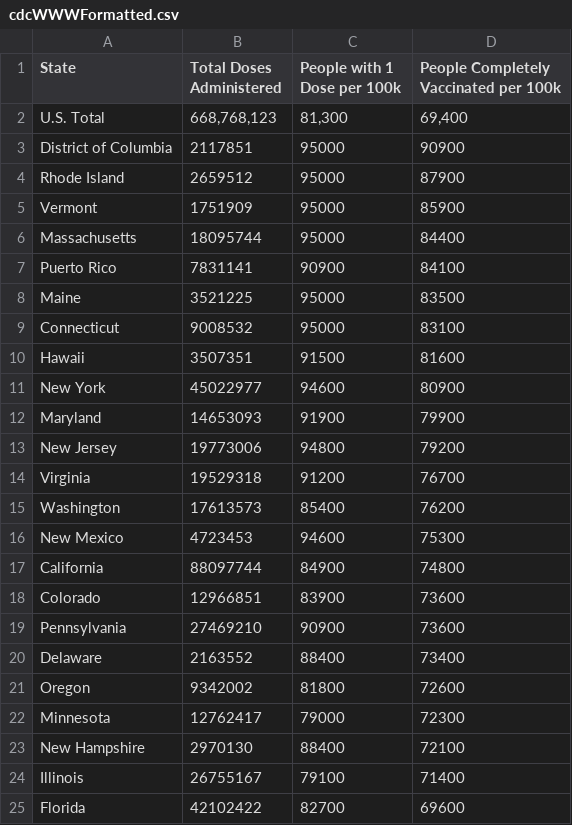
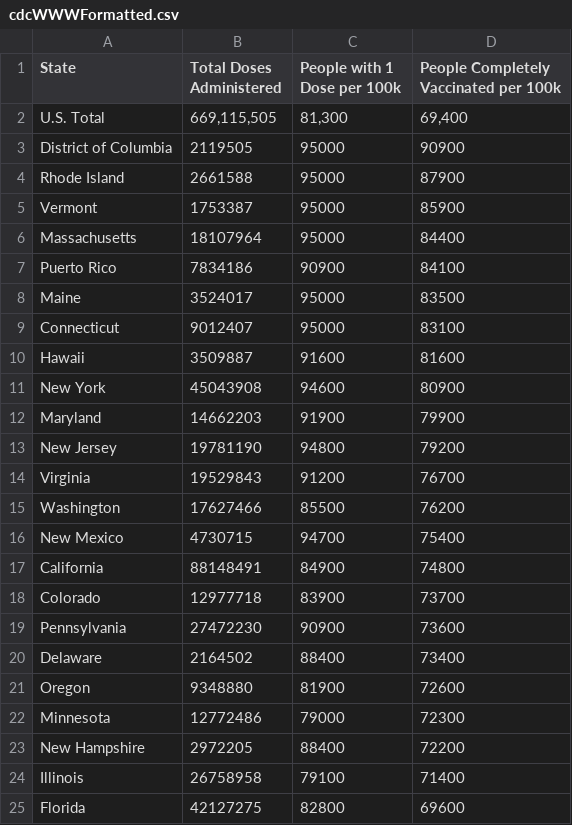
Before and after one commit to Dotdash-Data-Journalism/2021_2022_VWH_covid_vaccine_tracker, a CSV file: chartData/cdcWWWFormatted.csv, drawn as a sheet; only a part is shown; the diff covers the shown part only.

```diff
--- a/chartData/cdcWWWFormatted.csv
+++ b/chartData/cdcWWWFormatted.csv
@@ -1,25 +1,25 @@
 State,Total Doses Administered,People with 1 Dose per 100k,People Completely Vaccinated per 100k
-U.S. Total,"668,768,123","81,300","69,400"
-District of Columbia,2117851,95000,90900
-Rhode Island,2659512,95000,87900
-Vermont,1751909,95000,85900
-Massachusetts,18095744,95000,84400
-Puerto Rico,7831141,90900,84100
-Maine,3521225,95000,83500
-Connecticut,9008532,95000,83100
-Hawaii,3507351,91500,81600
-New York,45022977,94600,80900
-Maryland,14653093,91900,79900
-New Jersey,19773006,94800,79200
-Virginia,19529318,91200,76700
-Washington,17613573,85400,76200
-New Mexico,4723453,94600,75300
-California,88097744,84900,74800
-Colorado,12966851,83900,73600
-Pennsylvania,27469210,90900,73600
-Delaware,2163552,88400,73400
-Oregon,9342002,81800,72600
-Minnesota,12762417,79000,72300
-New Hampshire,2970130,88400,72100
-Illinois,26755167,79100,71400
-Florida,42102422,82700,69600
+U.S. Total,"669,115,505","81,300","69,400"
+District of Columbia,2119505,95000,90900
+Rhode Island,2661588,95000,87900
+Vermont,1753387,95000,85900
+Massachusetts,18107964,95000,84400
+Puerto Rico,7834186,90900,84100
+Maine,3524017,95000,83500
+Connecticut,9012407,95000,83100
+Hawaii,3509887,91600,81600
+New York,45043908,94600,80900
+Maryland,14662203,91900,79900
+New Jersey,19781190,94800,79200
+Virginia,19529843,91200,76700
+Washington,17627466,85500,76200
+New Mexico,4730715,94700,75400
+California,88148491,84900,74800
+Colorado,12977718,83900,73700
+Pennsylvania,27472230,90900,73600
+Delaware,2164502,88400,73400
+Oregon,9348880,81900,72600
+Minnesota,12772486,79000,72300
+New Hampshire,2972205,88400,72200
+Illinois,26758958,79100,71400
+Florida,42127275,82800,69600
```
Also changed, not shown: 2 added rows, 2 removed rows and 35 edited cells elsewhere in this file, chartData/areWeThereYet.csv, chartData/boosterMap.csv, 4 other files.
